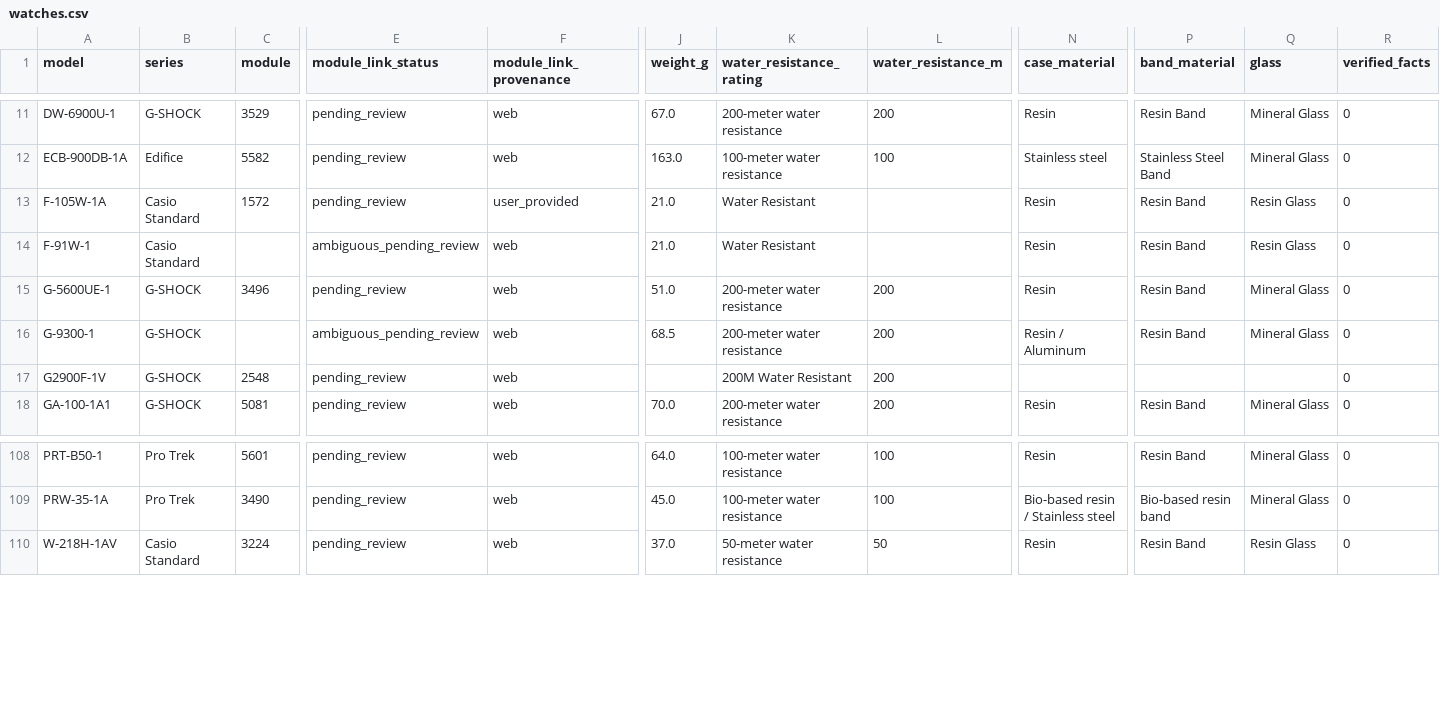
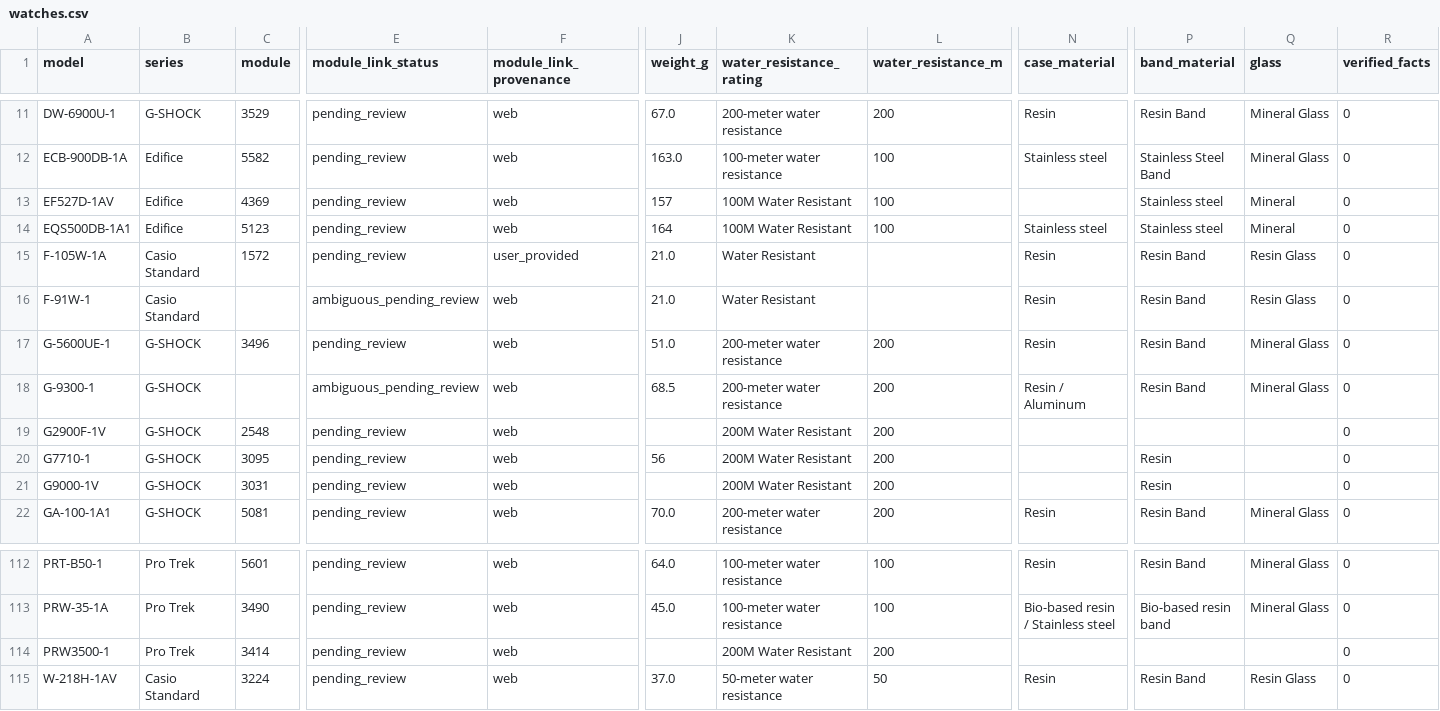
Before and after one commit to SEPULKRUM/casio-watch-specs, a CSV file: data/watches.csv, drawn as a sheet; only a part is shown, gaps mark what is left out; rows hold the shown columns only; the diff names each change by its address in the sheet, - before the commit and + after, or states it on an @@ line.

Commit message:
Expand archived Pro Trek, Edifice and G-SHOCK research with 76 facts

```diff
--- a/data/watches.csv
+++ b/data/watches.csv
+row 13: EF527D-1AV | Edifice | 4369 | pending_review | web | 157 | 100M Water Resistant | 100 |  | Stainless steel | Mineral | 0
+row 14: EQS500DB-1A1 | Edifice | 5123 | pending_review | web | 164 | 100M Water Resistant | 100 | Stainless steel | Stainless steel | Mineral | 0
+row 20: G7710-1 | G-SHOCK | 3095 | pending_review | web | 56 | 200M Water Resistant | 200 |  | Resin |  | 0
+row 21: G9000-1V | G-SHOCK | 3031 | pending_review | web |  | 200M Water Resistant | 200 |  | Resin |  | 0
+row 114: PRW3500-1 | Pro Trek | 3414 | pending_review | web |  | 200M Water Resistant | 200 |  |  |  | 0
```
Also changed, not shown: 6 other files.
